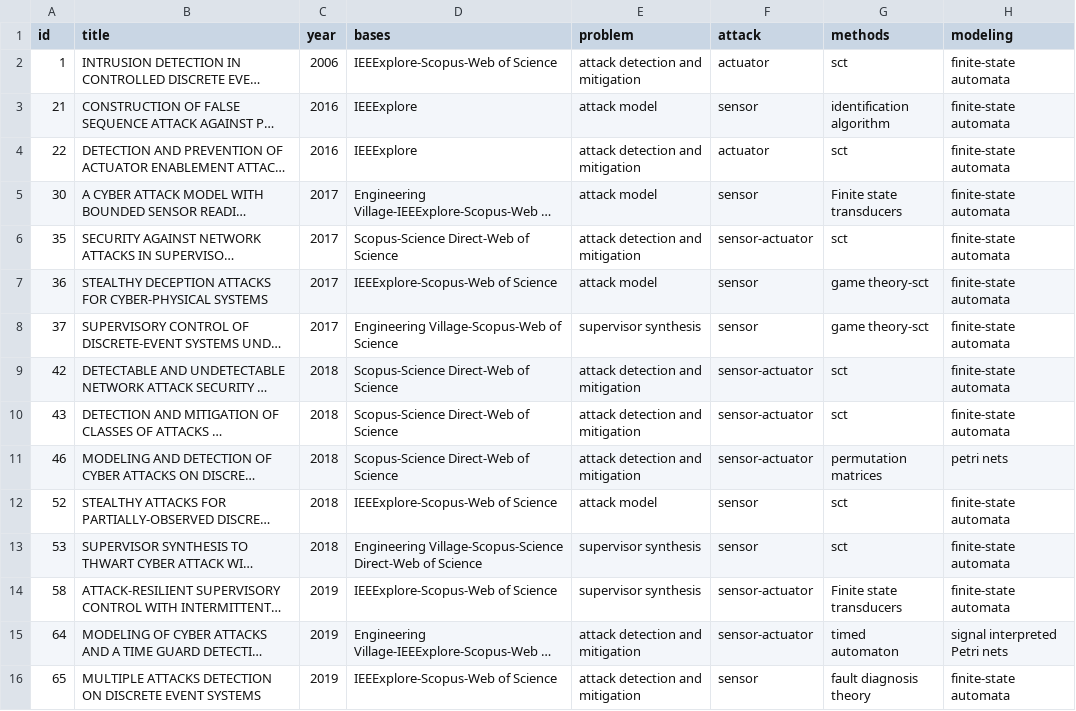
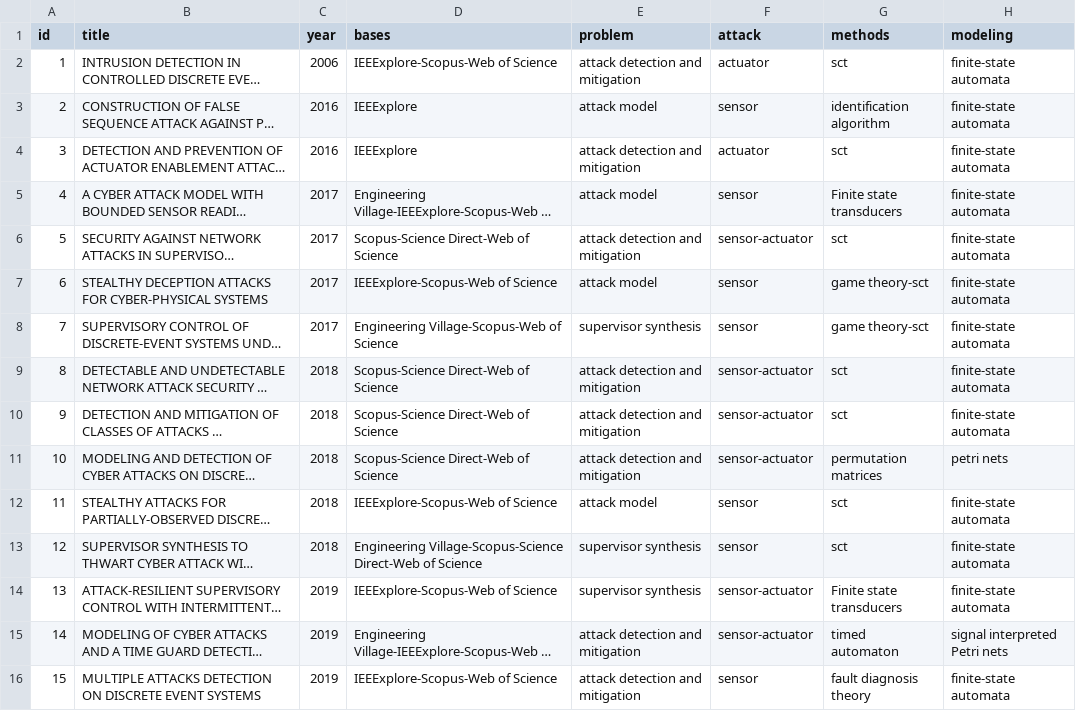
Before and after one commit to olivsamuk/BibtexParsing-SystematicReview, a CSV file: papers-categorized_active.csv, drawn as a sheet; only a part is shown; long unchanged cells end in …; the diff covers the shown part only; the diff names each change by its address in the sheet, - before the commit and + after, or states it on an @@ line.

```diff
--- a/papers-categorized_active.csv
+++ b/papers-categorized_active.csv
-A3 (id): 21
+A3 (id): 2
-A4 (id): 22
+A4 (id): 3
-A5 (id): 30
+A5 (id): 4
-A6 (id): 35
+A6 (id): 5
-A7 (id): 36
+A7 (id): 6
-A8 (id): 37
+A8 (id): 7
-A9 (id): 42
+A9 (id): 8
-A10 (id): 43
+A10 (id): 9
-A11 (id): 46
+A11 (id): 10
-A12 (id): 52
+A12 (id): 11
-A13 (id): 53
+A13 (id): 12
-A14 (id): 58
+A14 (id): 13
-A15 (id): 64
+A15 (id): 14
-A16 (id): 65
+A16 (id): 15
```
Also changed, not shown: 2 removed rows and 45 edited cells elsewhere in this file, papers-categorized-new.csv, papers-categorized_passive.csv, 3 other files.
